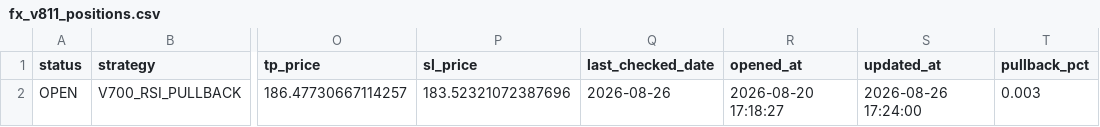
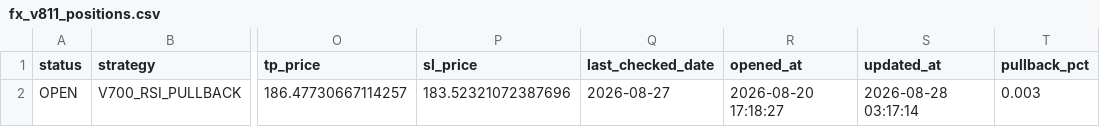
Before and after one commit to pengin01/Fx-Trade-System, a CSV file: fx_v811_positions.csv, drawn as a sheet; only a part is shown, gaps mark what is left out; the diff names each change by its address in the sheet, - before the commit and + after, or states it on an @@ line.

```diff
--- a/fx_v811_positions.csv
+++ b/fx_v811_positions.csv
-Q2 (last_checked_date): 2026-08-26
+Q2 (last_checked_date): 2026-08-27
-S2 (updated_at): 2026-08-26 17:24:00
+S2 (updated_at): 2026-08-28 03:17:14
```
Also changed, not shown: fx_v811_equity.csv, fx_v812_signal_diagnostics.csv, 3 other files.
